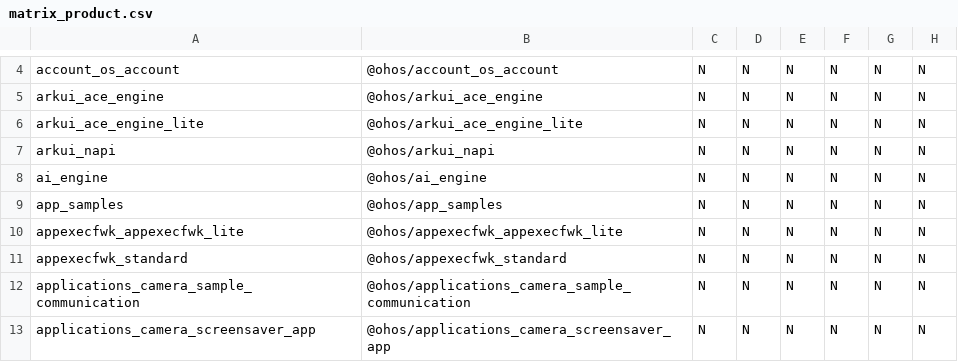
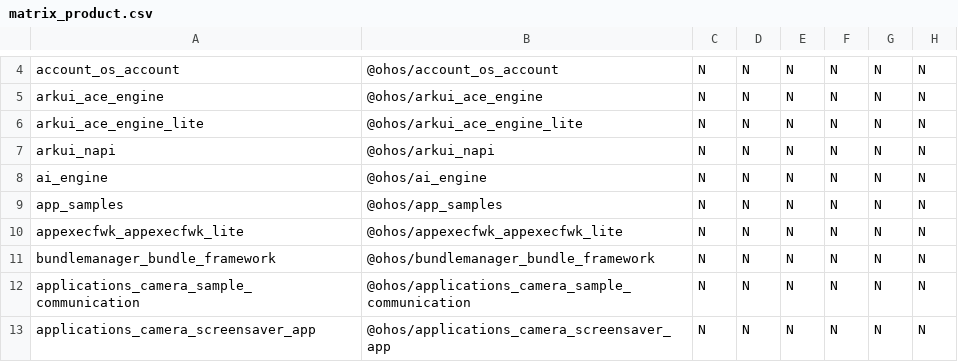
Before and after one commit to openharmony/manifest, a CSV file: matrix_product.csv, drawn as a sheet; only a part is shown, gaps mark what is left out; the diff names each change by its address in the sheet, - before the commit and + after, or states it on an @@ line.

Commit message:
modify appexecfwk_standard name to bundlemanager_bundle_framework
Signed-off-by: linxiangzhi <linxiangzhi@huawei.com>

```diff
--- a/matrix_product.csv
+++ b/matrix_product.csv
-A11: appexecfwk_standard
+A11: bundlemanager_bundle_framework
-B11: @ohos/appexecfwk_standard
+B11: @ohos/bundlemanager_bundle_framework
```
Also changed, not shown: 2 other files.
